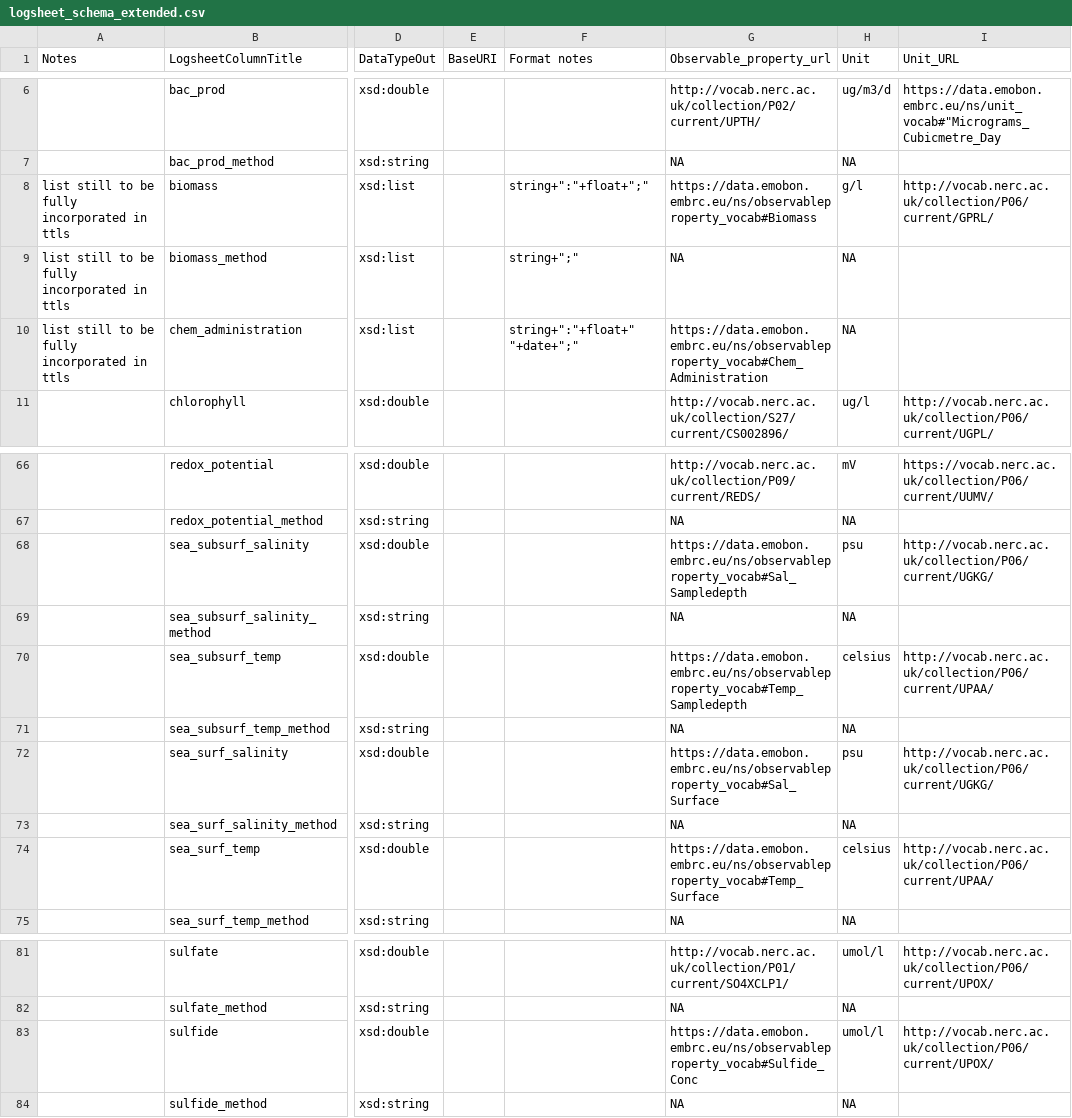
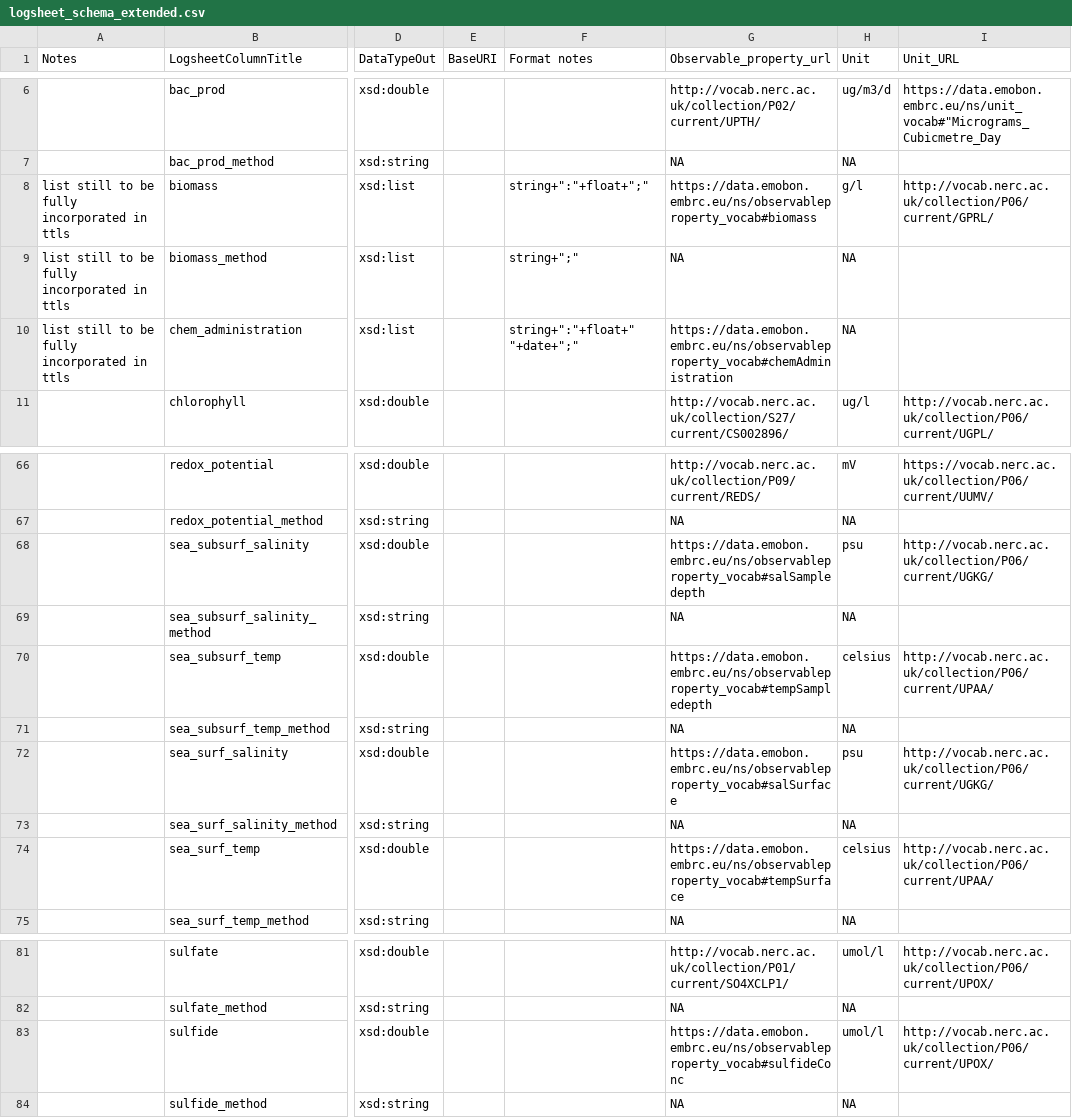
Before and after one commit to emo-bon/observatory-profile, a CSV file: logsheet_schema_extended.csv, drawn as a sheet; only a part is shown, gaps mark what is left out; the diff names each change by its address in the sheet, - before the commit and + after, or states it on an @@ line.

Commit message:
update selfdefined urls

```diff
--- a/logsheet_schema_extended.csv
+++ b/logsheet_schema_extended.csv
-G8 (Observable_property_url): https://data.emobon.embrc.eu/ns/observableproperty_vocab#Biomass
+G8 (Observable_property_url): https://data.emobon.embrc.eu/ns/observableproperty_vocab#biomass
-G10 (Observable_property_url): https://data.emobon.embrc.eu/ns/observableproperty_vocab#Chem_Administration
+G10 (Observable_property_url): https://data.emobon.embrc.eu/ns/observableproperty_vocab#chemAdministration
-G68 (Observable_property_url): https://data.emobon.embrc.eu/ns/observableproperty_vocab#Sal_Sampledepth
+G68 (Observable_property_url): https://data.emobon.embrc.eu/ns/observableproperty_vocab#salSampledepth
-G70 (Observable_property_url): https://data.emobon.embrc.eu/ns/observableproperty_vocab#Temp_Sampledepth
+G70 (Observable_property_url): https://data.emobon.embrc.eu/ns/observableproperty_vocab#tempSampledepth
-G72 (Observable_property_url): https://data.emobon.embrc.eu/ns/observableproperty_vocab#Sal_Surface
+G72 (Observable_property_url): https://data.emobon.embrc.eu/ns/observableproperty_vocab#salSurface
-G74 (Observable_property_url): https://data.emobon.embrc.eu/ns/observableproperty_vocab#Temp_Surface
+G74 (Observable_property_url): https://data.emobon.embrc.eu/ns/observableproperty_vocab#tempSurface
-G83 (Observable_property_url): https://data.emobon.embrc.eu/ns/observableproperty_vocab#Sulfide_Conc
+G83 (Observable_property_url): https://data.emobon.embrc.eu/ns/observableproperty_vocab#sulfideConc
```
